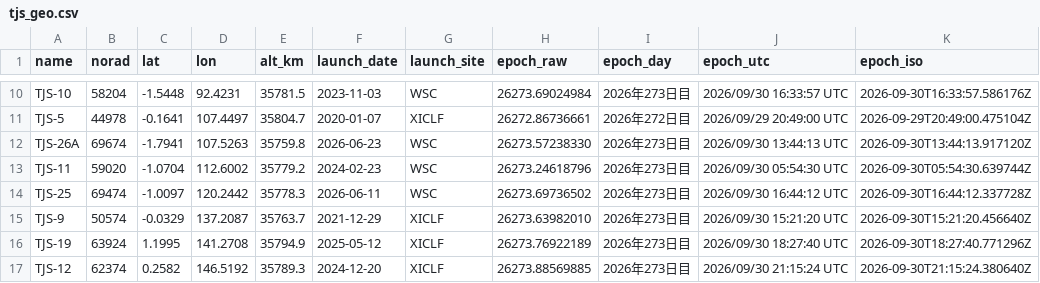
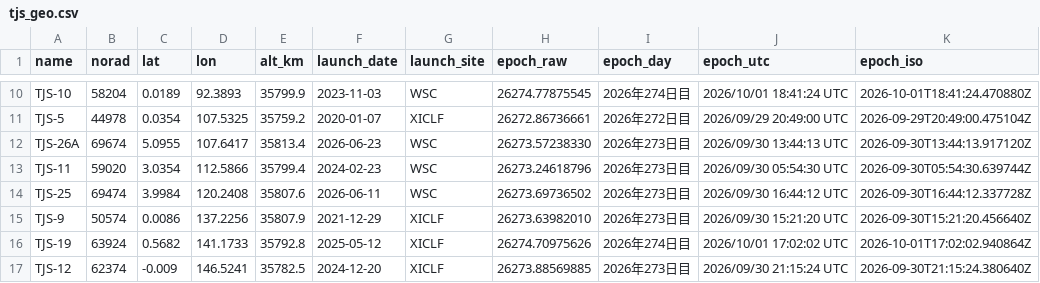
Before and after one commit to butagorilla1182/tjs_geo_control, a CSV file: tjs_geo.csv, drawn as a sheet; only a part is shown, gaps mark what is left out; the diff covers the shown part only; the diff names each change by its address in the sheet, - before the commit and + after, or states it on an @@ line.

```diff
--- a/tjs_geo.csv
+++ b/tjs_geo.csv
-C10 (lat): -1.5448
+C10 (lat): 0.0189
-D10 (lon): 92.4231
+D10 (lon): 92.3893
-E10 (alt_km): 35781.5
+E10 (alt_km): 35799.9
-H10 (epoch_raw): 26273.69024984
+H10 (epoch_raw): 26274.77875545
-I10 (epoch_day): 2026年273日目
+I10 (epoch_day): 2026年274日目
-J10 (epoch_utc): 2026/09/30 16:33:57 UTC
+J10 (epoch_utc): 2026/10/01 18:41:24 UTC
-K10 (epoch_iso): 2026-09-30T16:33:57.586176Z
+K10 (epoch_iso): 2026-10-01T18:41:24.470880Z
-C11 (lat): -0.1641
+C11 (lat): 0.0354
-D11 (lon): 107.4497
+D11 (lon): 107.5325
-E11 (alt_km): 35804.7
+E11 (alt_km): 35759.2
-C12 (lat): -1.7941
+C12 (lat): 5.0955
-D12 (lon): 107.5263
+D12 (lon): 107.6417
-E12 (alt_km): 35759.8
+E12 (alt_km): 35813.4
-C13 (lat): -1.0704
+C13 (lat): 3.0354
-D13 (lon): 112.6002
+D13 (lon): 112.5866
-E13 (alt_km): 35779.2
+E13 (alt_km): 35799.4
-C14 (lat): -1.0097
+C14 (lat): 3.9984
-D14 (lon): 120.2442
+D14 (lon): 120.2408
-E14 (alt_km): 35778.3
+E14 (alt_km): 35807.6
-C15 (lat): -0.0329
+C15 (lat): 0.0086
-D15 (lon): 137.2087
+D15 (lon): 137.2256
-E15 (alt_km): 35763.7
+E15 (alt_km): 35807.9
-C16 (lat): 1.1995
+C16 (lat): 0.5682
-D16 (lon): 141.2708
+D16 (lon): 141.1733
-E16 (alt_km): 35794.9
+E16 (alt_km): 35792.8
-H16 (epoch_raw): 26273.76922189
+H16 (epoch_raw): 26274.70975626
-I16 (epoch_day): 2026年273日目
+I16 (epoch_day): 2026年274日目
-J16 (epoch_utc): 2026/09/30 18:27:40 UTC
+J16 (epoch_utc): 2026/10/01 17:02:02 UTC
-K16 (epoch_iso): 2026-09-30T18:27:40.771296Z
+K16 (epoch_iso): 2026-10-01T17:02:02.940864Z
-C17 (lat): 0.2582
+C17 (lat): -0.009
-D17 (lon): 146.5192
+D17 (lon): 146.5241
-E17 (alt_km): 35789.3
+E17 (alt_km): 35782.5
```
Also changed, not shown: 1 added row, 1 removed row and 58 edited cells elsewhere in this file, 6 other files.
